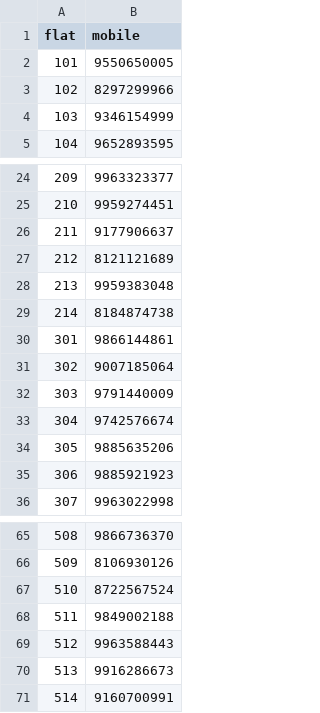
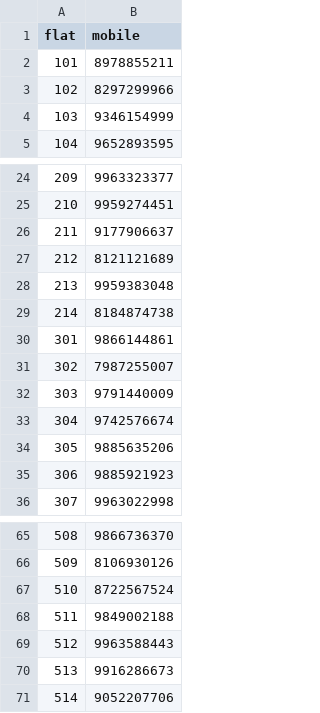
Before and after one commit to gkheightshyd/WaterBills, a CSV file: docs/flatmobile.csv, drawn as a sheet; only a part is shown, gaps mark what is left out; the diff names each change by its address in the sheet, - before the commit and + after, or states it on an @@ line.

Commit message:
Update flatmobile.csv

```diff
--- a/docs/flatmobile.csv
+++ b/docs/flatmobile.csv
-B2 (mobile): 9550650005
+B2 (mobile): 8978855211
-B31 (mobile): 9007185064
+B31 (mobile): 7987255007
-B71 (mobile): 9160700991
+B71 (mobile): 9052207706
```
